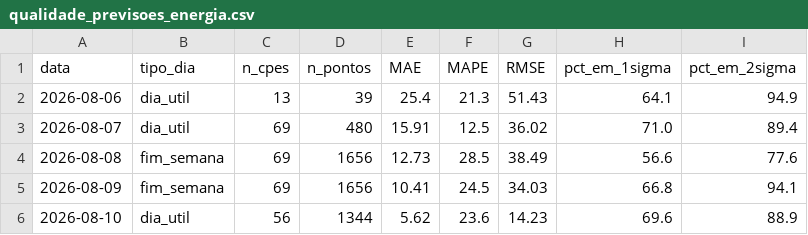
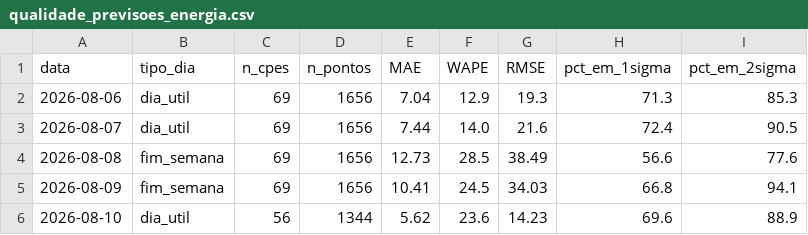
Before and after one commit to CarolBrandak/ts-anomaly-detection-dissertation, a CSV file: results/energia/realtime/analysis/qualidade_previsoes_energia.csv, drawn as a sheet.

Commit message:
Mudanças no MAPE

```diff
--- a/results/energia/realtime/analysis/qualidade_previsoes_energia.csv
+++ b/results/energia/realtime/analysis/qualidade_previsoes_energia.csv
@@ -1,4 +1,4 @@
-data,tipo_dia,n_cpes,n_pontos,MAE,MAPE,RMSE,pct_em_1sigma,pct_em_2sigma
-2026-08-06,dia_util,13,39,25.4,21.3,51.43,64.1,94.9
-2026-08-07,dia_util,69,480,15.91,12.5,36.02,71.0,89.4
+data,tipo_dia,n_cpes,n_pontos,MAE,WAPE,RMSE,pct_em_1sigma,pct_em_2sigma
+2026-08-06,dia_util,69,1656,7.04,12.9,19.3,71.3,85.3
+2026-08-07,dia_util,69,1656,7.44,14.0,21.6,72.4,90.5
 2026-08-08,fim_semana,69,1656,12.73,28.5,38.49,56.6,77.6
```
Also changed, not shown: 2 other files.
